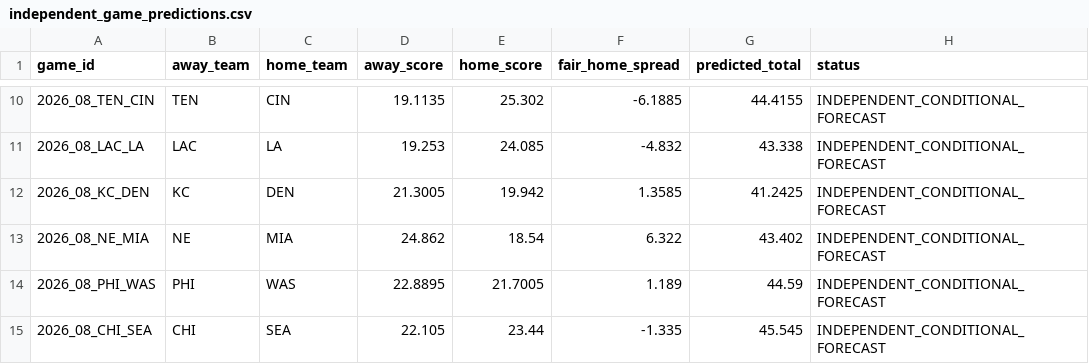
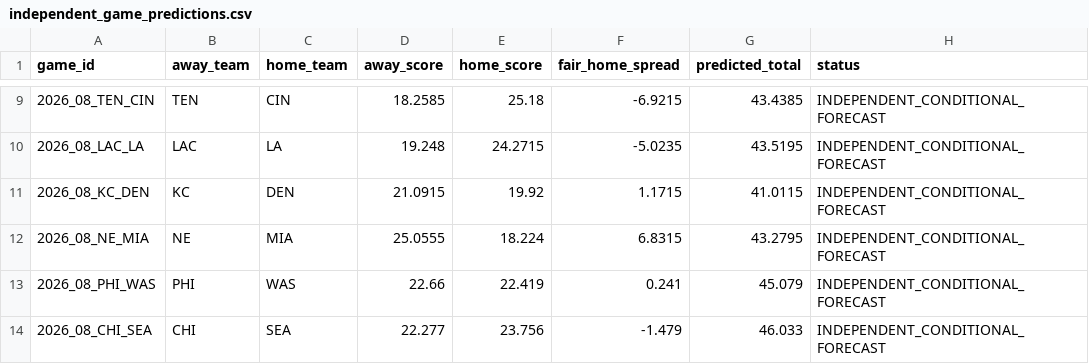
Before and after one commit to konnorharbin-star/harbin-nfl-analytics, a CSV file: docs/independent_game_predictions.csv, drawn as a sheet; only a part is shown, gaps mark what is left out; the diff covers the shown part only.

```diff
--- a/docs/independent_game_predictions.csv
+++ b/docs/independent_game_predictions.csv
@@ -10,6 +9,6 @@ game_id,away_team,home_team,away_score,home_score,fair_home_spread,predicted_tot
-2026_08_TEN_CIN,TEN,CIN,19.1135,25.302,-6.1885,44.4155,INDEPENDENT_CONDITIONAL_FORECAST
-2026_08_LAC_LA,LAC,LA,19.253,24.085,-4.832,43.338,INDEPENDENT_CONDITIONAL_FORECAST
-2026_08_KC_DEN,KC,DEN,21.3005,19.942,1.3585,41.2425,INDEPENDENT_CONDITIONAL_FORECAST
-2026_08_NE_MIA,NE,MIA,24.862,18.54,6.322,43.402,INDEPENDENT_CONDITIONAL_FORECAST
-2026_08_PHI_WAS,PHI,WAS,22.8895,21.7005,1.189,44.59,INDEPENDENT_CONDITIONAL_FORECAST
-2026_08_CHI_SEA,CHI,SEA,22.105,23.44,-1.335,45.545,INDEPENDENT_CONDITIONAL_FORECAST
+2026_08_TEN_CIN,TEN,CIN,18.2585,25.18,-6.9215,43.4385,INDEPENDENT_CONDITIONAL_FORECAST
+2026_08_LAC_LA,LAC,LA,19.248,24.2715,-5.0235,43.5195,INDEPENDENT_CONDITIONAL_FORECAST
+2026_08_KC_DEN,KC,DEN,21.0915,19.92,1.1715,41.0115,INDEPENDENT_CONDITIONAL_FORECAST
+2026_08_NE_MIA,NE,MIA,25.0555,18.224,6.8315,43.2795,INDEPENDENT_CONDITIONAL_FORECAST
+2026_08_PHI_WAS,PHI,WAS,22.66,22.419,0.241,45.079,INDEPENDENT_CONDITIONAL_FORECAST
+2026_08_CHI_SEA,CHI,SEA,22.277,23.756,-1.479,46.033,INDEPENDENT_CONDITIONAL_FORECAST
```
Also changed, not shown: 1 removed row and 28 edited cells elsewhere in this file, 8 other files.
